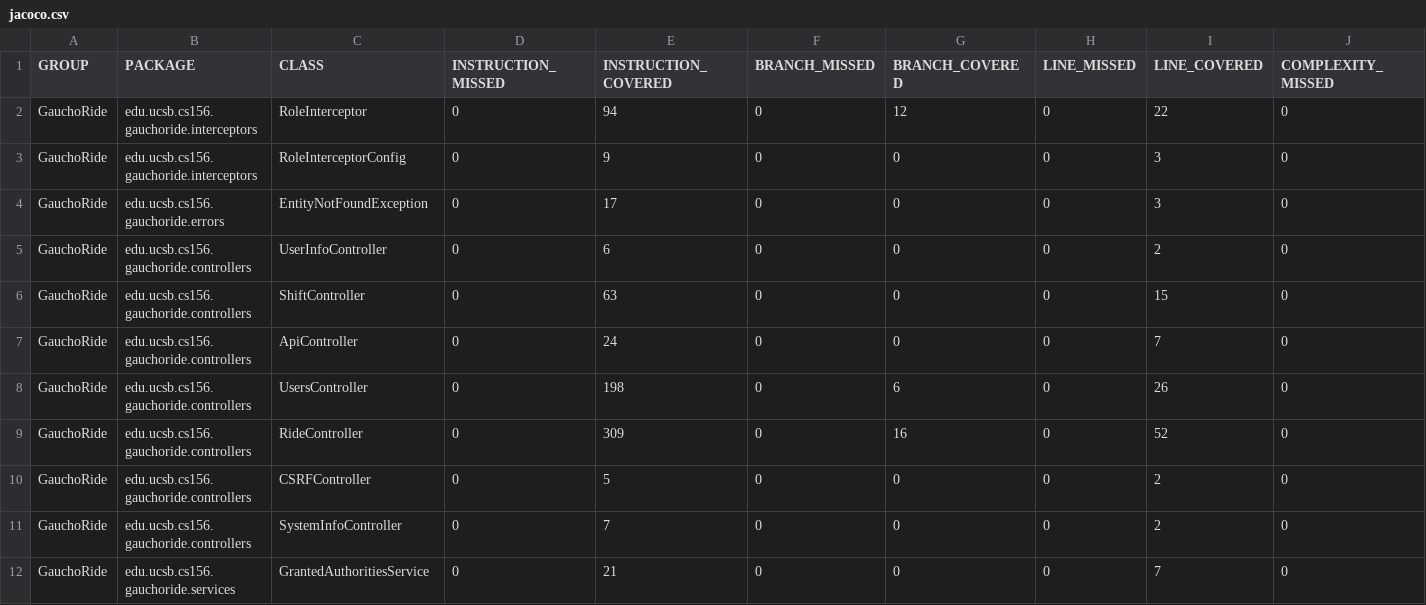
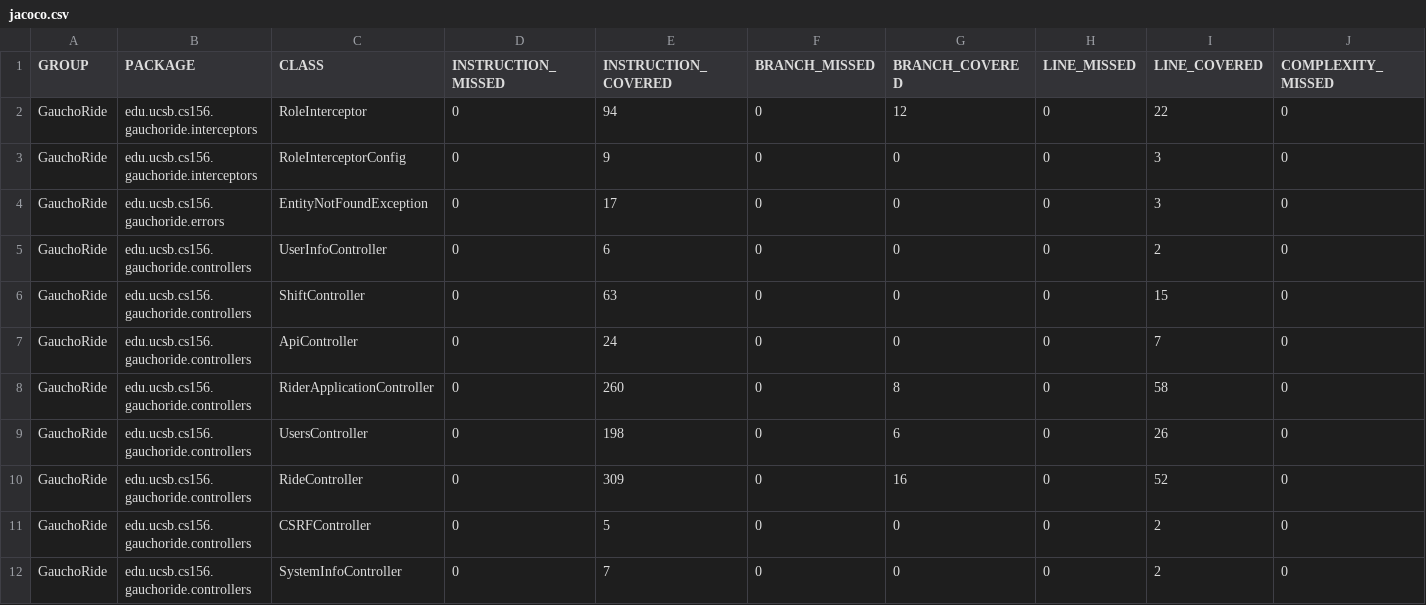
Before and after one commit to ucsb-cs156-m23/proj-gauchoride-m23-9am-3, a CSV file: jacoco/jacoco.csv, drawn as a sheet; only a part is shown; the shorter side is filled out with more unchanged rows; rows hold the shown columns only; the diff names each change by its address in the sheet, - before the commit and + after, or states it on an @@ line.

Commit message:
Deploying to gh-pages from @ ucsb-cs156-m23/proj-gauchoride-m23-9am-3@947bdf7404c861b77d5bbc5a55c30ef29a4d134c 🚀

```diff
--- a/jacoco/jacoco.csv
+++ b/jacoco/jacoco.csv
+row 8: GauchoRide | edu.ucsb.cs156.gauchoride.controllers | RiderApplicationController | 0 | 260 | 0 | 8 | 0 | 58 | 0
```
Also changed, not shown: 8 other files.
